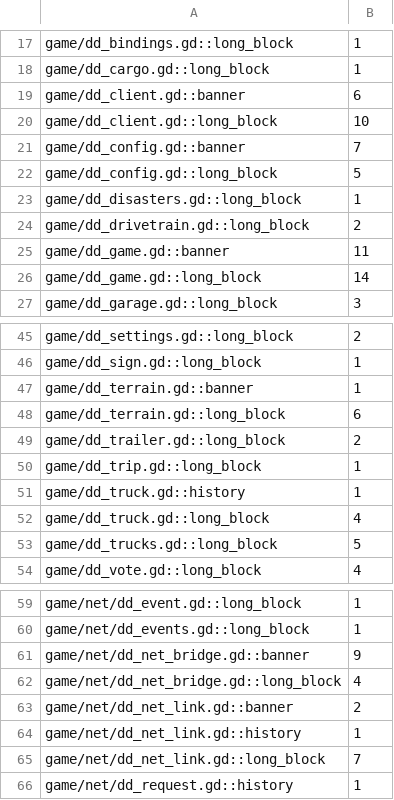
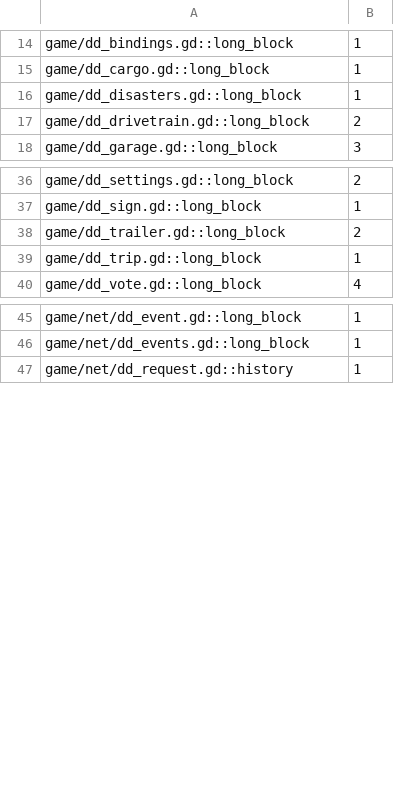
Before and after one commit to zees-games/mg-dangerous-delivery, a TSV file: ci/efficiency/comments.tsv, drawn as a sheet; only a part is shown, gaps mark what is left out; the diff covers the shown part only; the diff names each change by its address in the sheet, - before the commit and + after, or states it on an @@ line.

```diff
--- a/ci/efficiency/comments.tsv
+++ b/ci/efficiency/comments.tsv
-row 19: game/dd_client.gd::banner | 6
-row 20: game/dd_client.gd::long_block | 10
-row 21: game/dd_config.gd::banner | 7
-row 22: game/dd_config.gd::long_block | 5
-row 25: game/dd_game.gd::banner | 11
-row 26: game/dd_game.gd::long_block | 14
-row 47: game/dd_terrain.gd::banner | 1
-row 48: game/dd_terrain.gd::long_block | 6
-row 51: game/dd_truck.gd::history | 1
-row 52: game/dd_truck.gd::long_block | 4
-row 53: game/dd_trucks.gd::long_block | 5
-row 61: game/net/dd_net_bridge.gd::banner | 9
-row 62: game/net/dd_net_bridge.gd::long_block | 4
-row 63: game/net/dd_net_link.gd::banner | 2
-row 64: game/net/dd_net_link.gd::history | 1
-row 65: game/net/dd_net_link.gd::long_block | 7
```
Also changed, not shown: 3 removed rows elsewhere in this file, 12 other files.
